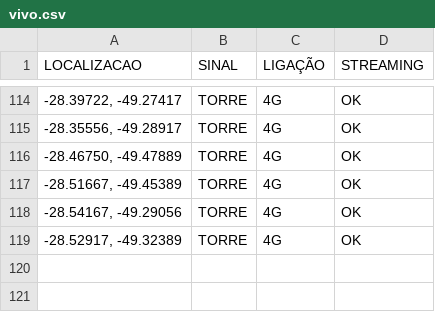
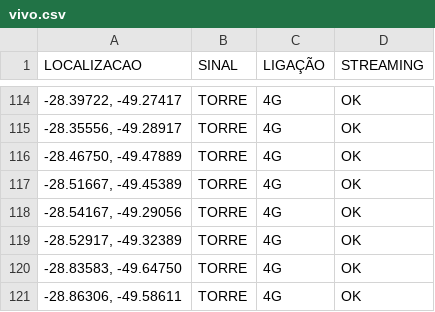
Before and after one commit to rafaelmanarin-network/mapa-cobertura, a CSV file: vivo.csv, drawn as a sheet; only a part is shown, gaps mark what is left out; the diff names each change by its address in the sheet, - before the commit and + after, or states it on an @@ line.

Commit message:
n8n-May 8, 2026

```diff
--- a/vivo.csv
+++ b/vivo.csv
+row 120: -28.83583, -49.64750 | TORRE | 4G | OK
+row 121: -28.86306, -49.58611 | TORRE | 4G | OK
```
